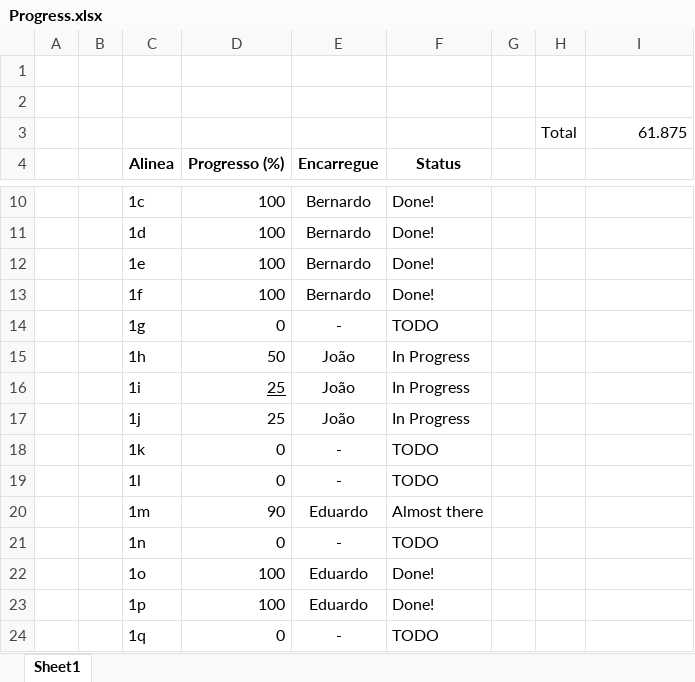
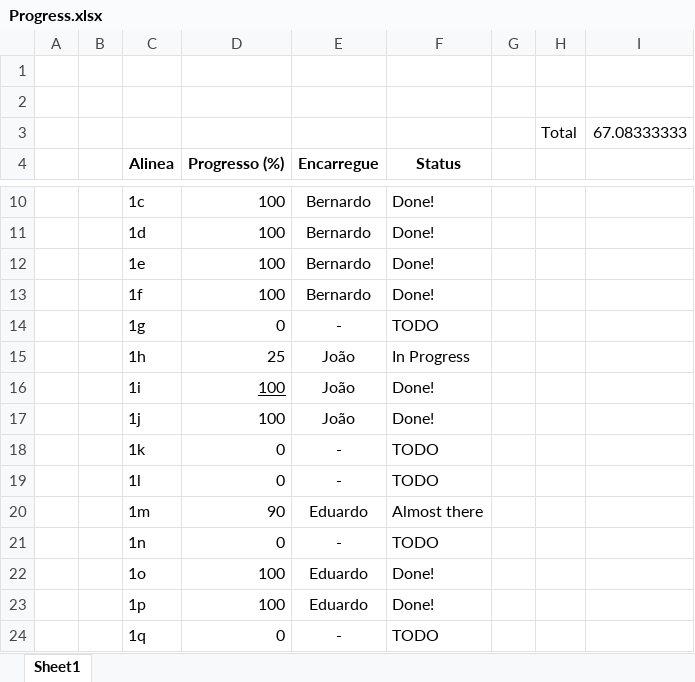
Before and after one commit to Beed00/IMAVD_GRUPO_IMAGEM, an Excel workbook: Progress.xlsx, sheet Sheet1, drawn as a sheet; only a part is shown, gaps mark what is left out; values as stored, in another font and other column widths than the file's, no borders; conditional formats not drawn; the diff names each change by its address in the sheet, - before the commit and + after, or states it on an @@ line.

```diff
--- a/Progress.xlsx (sheet Sheet1)
+++ b/Progress.xlsx (sheet Sheet1)
-I3: 61.875
+I3: 67.08333333
-D15 (Progresso (%)): 50
+D15 (Progresso (%)): 25
-D16:D17 (Progresso (%)): 25
+D16:D17 (Progresso (%)): 100
-F16:F17 (Status): In Progress
+F16:F17 (Status): Done!
```
Also changed, not shown: 2 other files.
